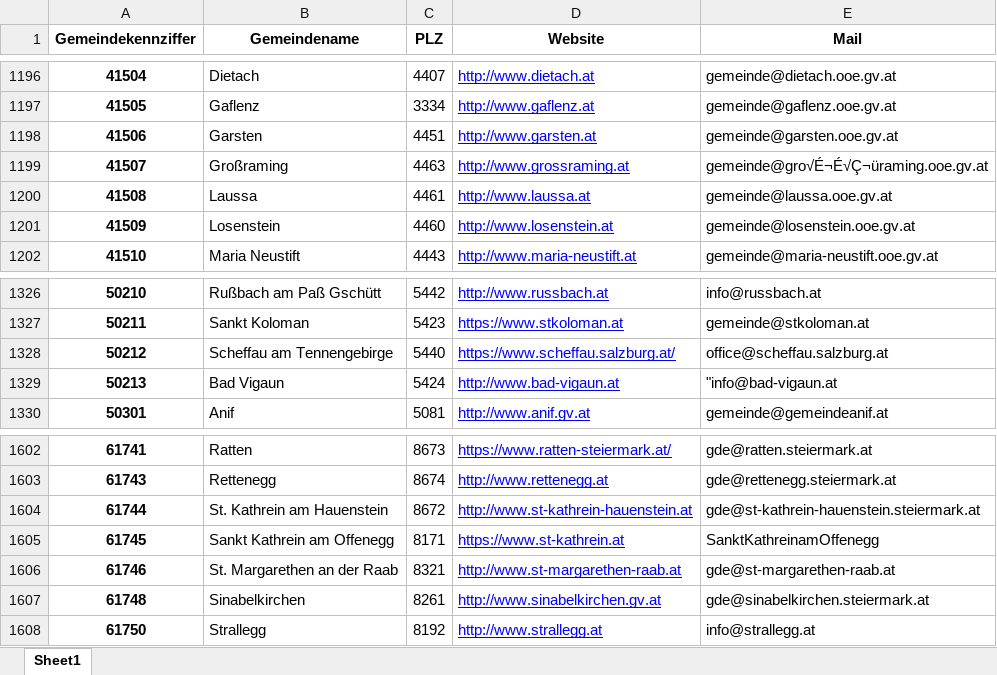
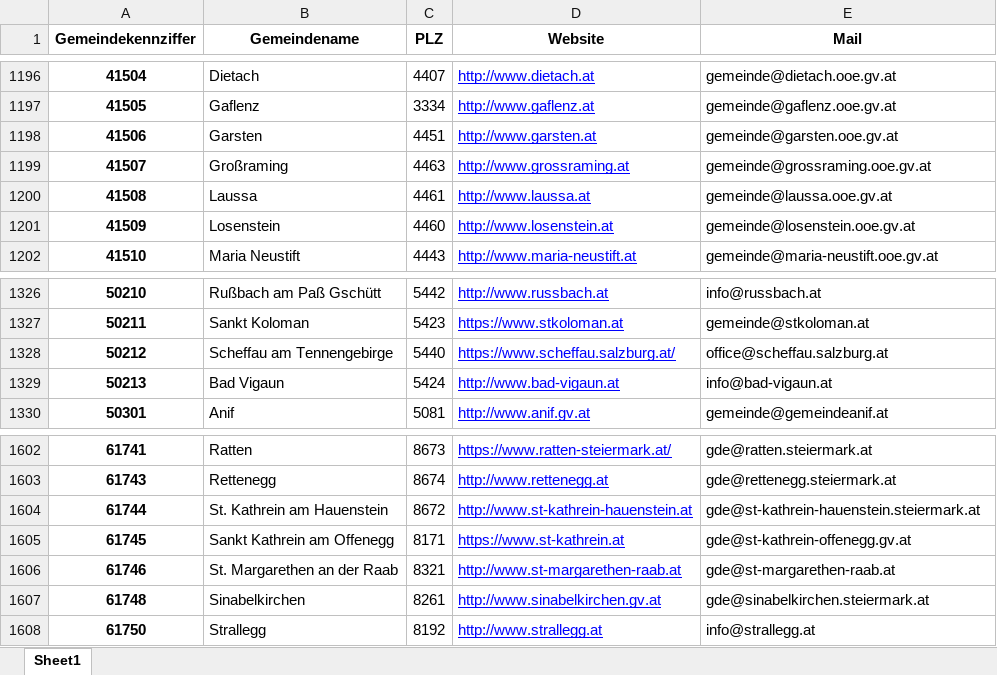
Before and after one commit to bresu/oe_gemeinden, an Excel workbook: gemeinden_XLSX.xlsx, sheet Sheet1, drawn as a sheet; only a part is shown, gaps mark what is left out; values as stored, in another font and other column widths than the file's, no borders; the diff covers the shown part only; the diff names each change by its address in the sheet, - before the commit and + after, or states it on an @@ line.

Commit message:
Fix broken mail and website entries for 14 Gemeinden

```diff
--- a/gemeinden_XLSX.xlsx (sheet Sheet1)
+++ b/gemeinden_XLSX.xlsx (sheet Sheet1)
-E1199 (Mail): gemeinde@gro√É¬É√Ç¬üraming.ooe.gv.at
+E1199 (Mail): gemeinde@grossraming.ooe.gv.at
-E1329 (Mail): "info@bad-vigaun.at
+E1329 (Mail): info@bad-vigaun.at
-E1605 (Mail): SanktKathreinamOffenegg
+E1605 (Mail): gde@st-kathrein-offenegg.gv.at
```
Also changed, not shown: 16 edited cells elsewhere in this sheet, 2 other files.
